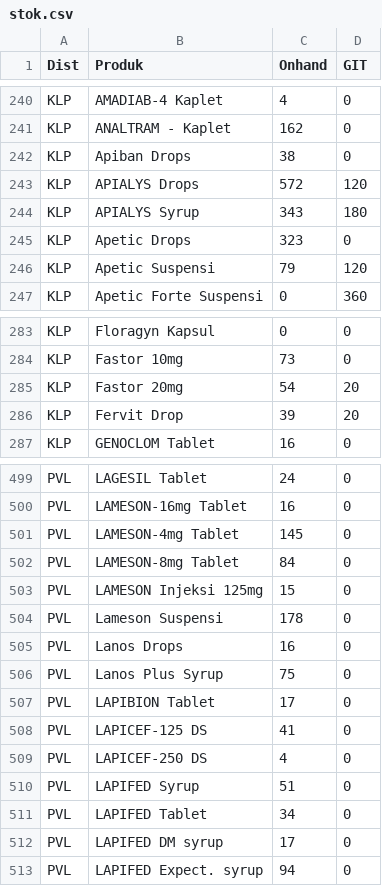
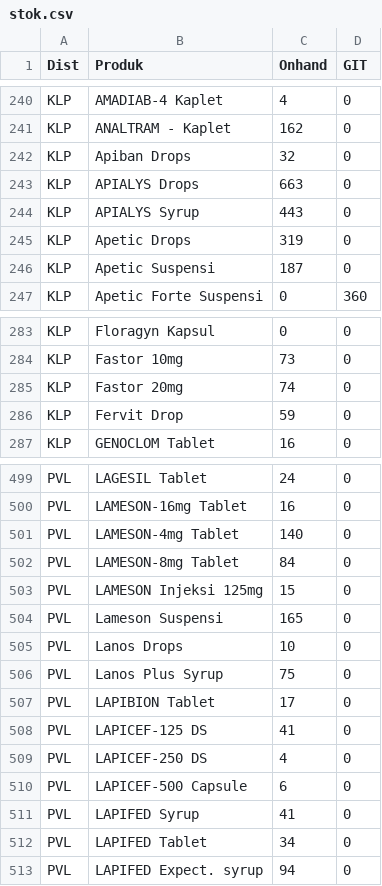
Before and after one commit to TIMSMD24/DataSMD, a CSV file: stok.csv, drawn as a sheet; only a part is shown, gaps mark what is left out; the diff covers the shown part only.

```diff
--- a/stok.csv
+++ b/stok.csv
@@ -241,7 +241,7 @@ KLP,AMADIAB-4 Kaplet,4,0
 KLP,ANALTRAM - Kaplet,162,0
-KLP,Apiban Drops,38,0
-KLP,APIALYS Drops,572,120
-KLP,APIALYS Syrup,343,180
-KLP,Apetic Drops,323,0
-KLP,Apetic Suspensi,79,120
+KLP,Apiban Drops,32,0
+KLP,APIALYS Drops,663,0
+KLP,APIALYS Syrup,443,0
+KLP,Apetic Drops,319,0
+KLP,Apetic Suspensi,187,0
 KLP,Apetic Forte Suspensi,0,360
@@ -284,4 +284,4 @@ KLP,Floragyn Kapsul,0,0
 KLP,Fastor 10mg,73,0
-KLP,Fastor 20mg,54,20
-KLP,Fervit Drop,39,20
+KLP,Fastor 20mg,74,0
+KLP,Fervit Drop,59,0
 KLP,GENOCLOM Tablet,16,0
@@ -500,7 +500,7 @@ PVL,LAGESIL Tablet,24,0
 PVL,LAMESON-16mg Tablet,16,0
-PVL,LAMESON-4mg Tablet,145,0
+PVL,LAMESON-4mg Tablet,140,0
 PVL,LAMESON-8mg Tablet,84,0
 PVL,LAMESON Injeksi 125mg,15,0
-PVL,Lameson Suspensi,178,0
-PVL,Lanos Drops,16,0
+PVL,Lameson Suspensi,165,0
+PVL,Lanos Drops,10,0
 PVL,Lanos Plus Syrup,75,0
@@ -509,5 +509,5 @@ PVL,LAPICEF-125 DS,41,0
 PVL,LAPICEF-250 DS,4,0
-PVL,LAPIFED Syrup,51,0
+PVL,LAPICEF-500 Capsule,6,0
+PVL,LAPIFED Syrup,41,0
 PVL,LAPIFED Tablet,34,0
-PVL,LAPIFED DM syrup,17,0
 PVL,LAPIFED Expect. syrup,94,0
```
Also changed, not shown: 1 removed row and 168 edited cells elsewhere in this file.
